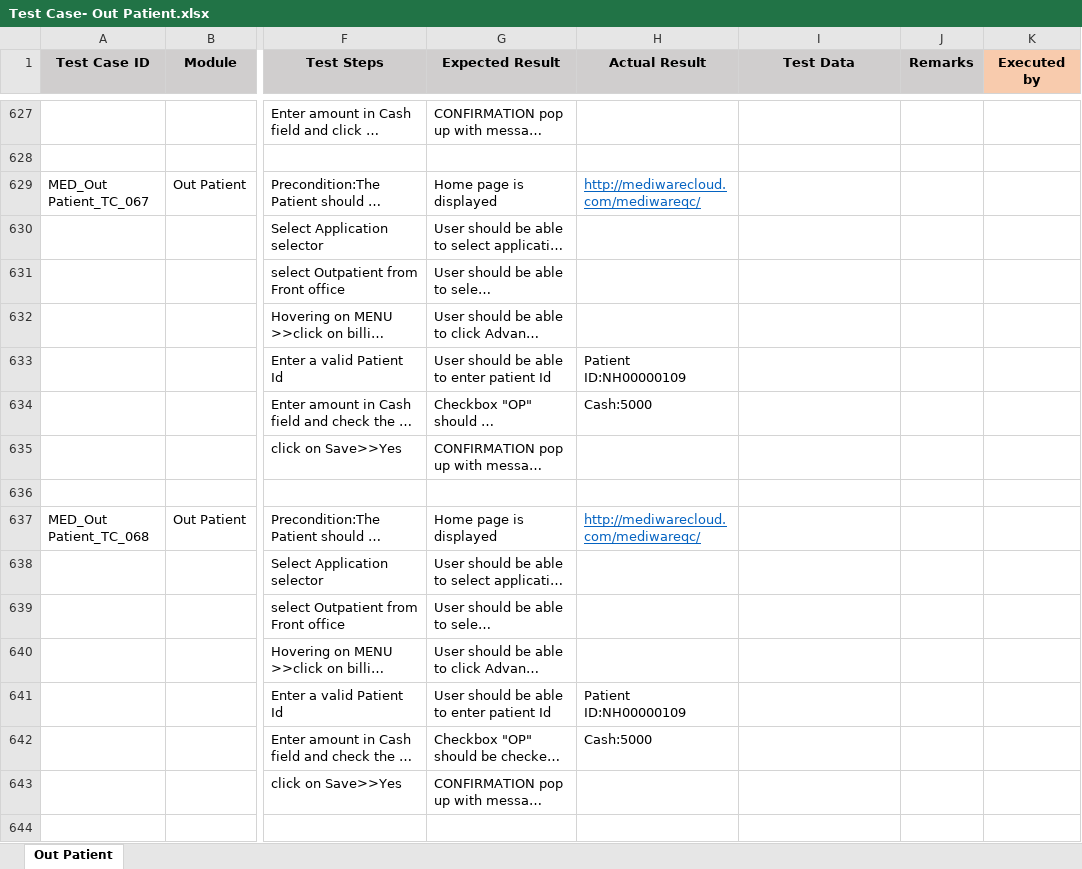
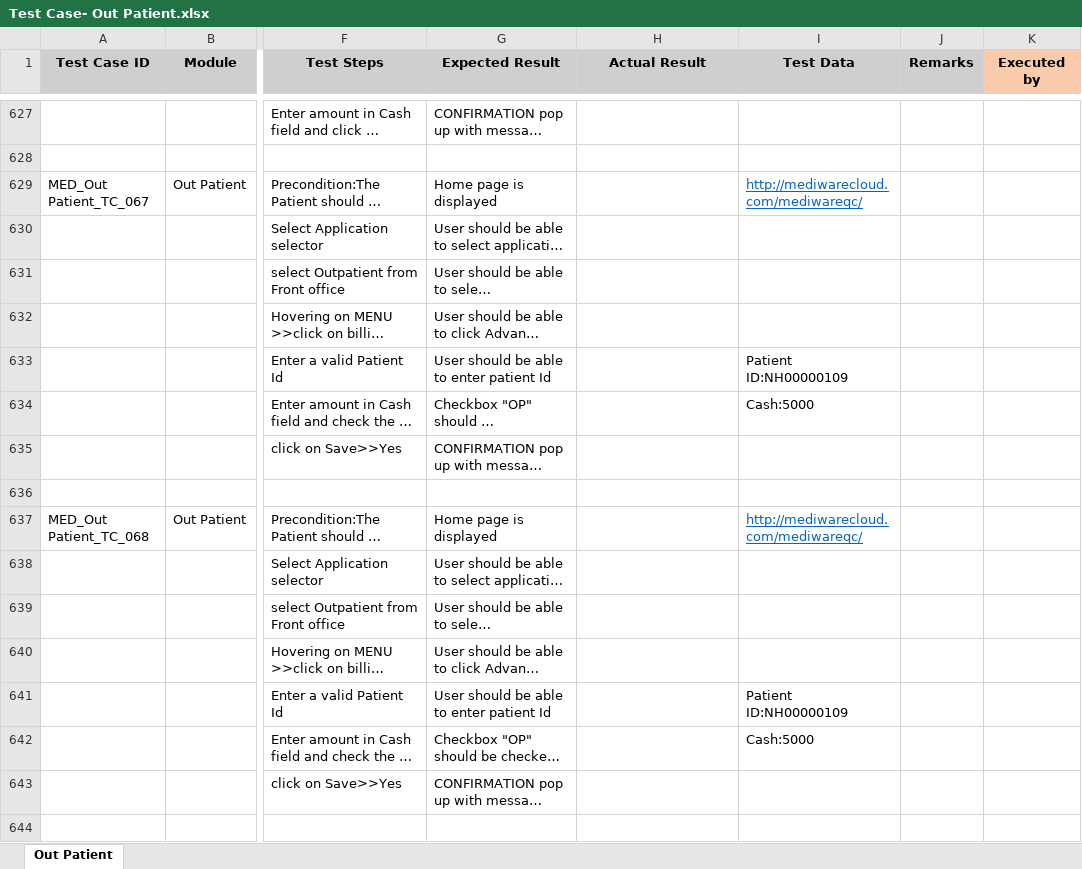
Before and after one commit to RijoJohnPatric/CentralRepository-Mediware, an Excel workbook: Test Case/Poornima/Test Case- Out Patient.xlsx, sheet Out Patient, drawn as a sheet; only a part is shown, gaps mark what is left out; long unchanged cells end in …; values as stored, in another font and other column widths than the file's, no borders; the diff covers the shown part only; the diff names each change by its address in the sheet, - before the commit and + after, or states it on an @@ line.

```diff
--- a/Test Case/Poornima/Test Case- Out Patient.xlsx (sheet Out Patient)
+++ b/Test Case/Poornima/Test Case- Out Patient.xlsx (sheet Out Patient)
-H629 (Actual Result): http://mediwarecloud.com/mediwareqc/
+H629 (Actual Result): (empty)
-I629 (Test Data): (empty)
+I629 (Test Data): http://mediwarecloud.com/mediwareqc/
-H633 (Actual Result): Patient ID:NH00000109
+H633 (Actual Result): (empty)
-I633 (Test Data): (empty)
+I633 (Test Data): Patient ID:NH00000109
-H634 (Actual Result): Cash:5000
+H634 (Actual Result): (empty)
-I634 (Test Data): (empty)
+I634 (Test Data): Cash:5000
-H637 (Actual Result): http://mediwarecloud.com/mediwareqc/
+H637 (Actual Result): (empty)
-I637 (Test Data): (empty)
+I637 (Test Data): http://mediwarecloud.com/mediwareqc/
-H641 (Actual Result): Patient ID:NH00000109
+H641 (Actual Result): (empty)
-I641 (Test Data): (empty)
+I641 (Test Data): Patient ID:NH00000109
-H642 (Actual Result): Cash:5000
+H642 (Actual Result): (empty)
-I642 (Test Data): (empty)
+I642 (Test Data): Cash:5000
```
Also changed, not shown: 241 added rows, 380 edited cells, cell formats and merged cells elsewhere in this sheet.
